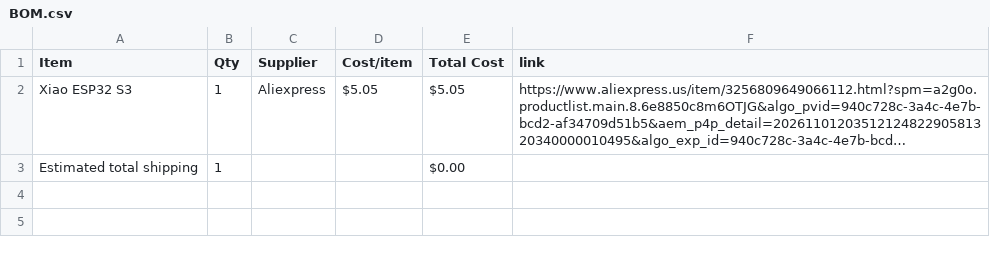
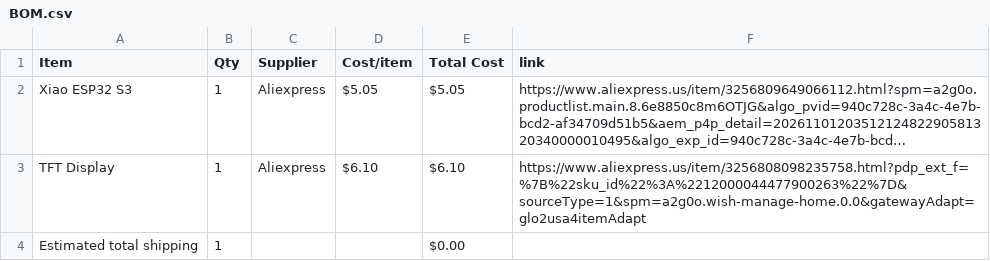
Before and after one commit to jtylerengineering/Pocket-Watch, a CSV file: BOM.csv, drawn as a sheet; long unchanged cells end in …; the diff names each change by its address in the sheet, - before the commit and + after, or states it on an @@ line.

Commit message:
Sync Pocket Watch from Half Life

```diff
--- a/BOM.csv
+++ b/BOM.csv
+row 3: TFT Display | 1 | Aliexpress | $6.10 | $6.10 | https://www.aliexpress.us/item/3256808098235758.html?pdp_ext_f=%7B%22sku_id%22%3A%2212000044477900263%22%7D&sourceType=1&spm=a2g0o.wish-manage-home.0.0&gatewayAdapt=glo2usa4itemAdapt
```
